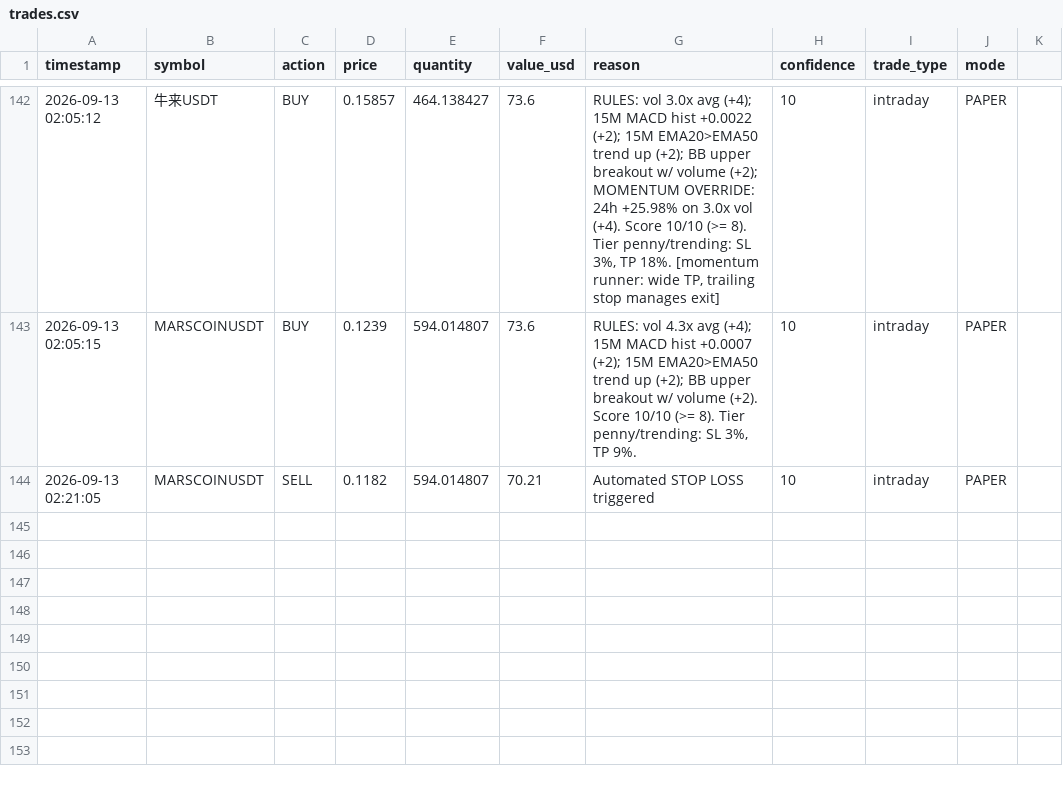
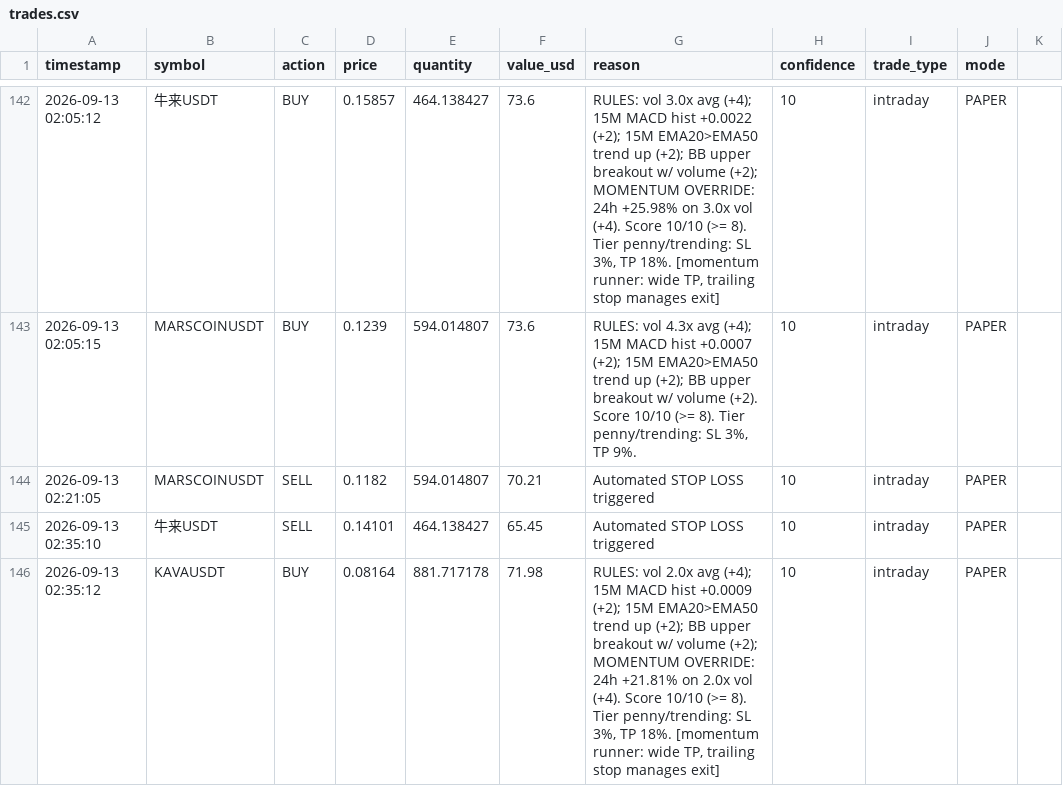
Before and after one commit to novaigtools/trading-agent, a CSV file: trades.csv, drawn as a sheet; only a part is shown, gaps mark what is left out.

```diff
--- a/trades.csv
+++ b/trades.csv
@@ -144 +144,3 @@ timestamp,symbol,action,price,quantity,value_usd,reason,confidence,trade_type,mo
 2026-09-13 02:21:05,MARSCOINUSDT,SELL,0.1182,594.014807,70.21,Automated STOP LOSS triggered,10,intraday,PAPER
+2026-09-13 02:35:10,牛来USDT,SELL,0.14101,464.138427,65.45,Automated STOP LOSS triggered,10,intraday,PAPER
+2026-09-13 02:35:12,KAVAUSDT,BUY,0.08164,881.717178,71.98,"RULES: vol 2.0x avg (+4); 15M MACD hist +0.0009 (+2); 15M EMA20>EMA50 trend up (+2); BB upper breakout w/ volume (+2); MOMENTUM OVERRIDE: 24h +21.81% on 2.0x vol (+4). Score 10/10 (>= 8). Tier penny/trending: SL 3%, TP 18%. [momentum runner: wide TP, trailing stop manages exit]",10,intraday,PAPER
```
Also changed, not shown: 2 other files.
